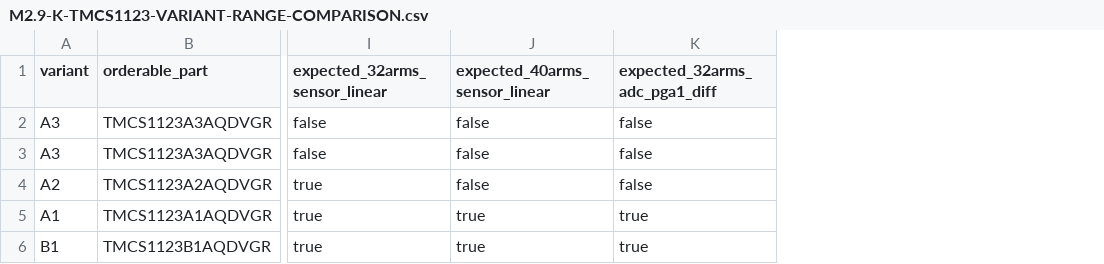
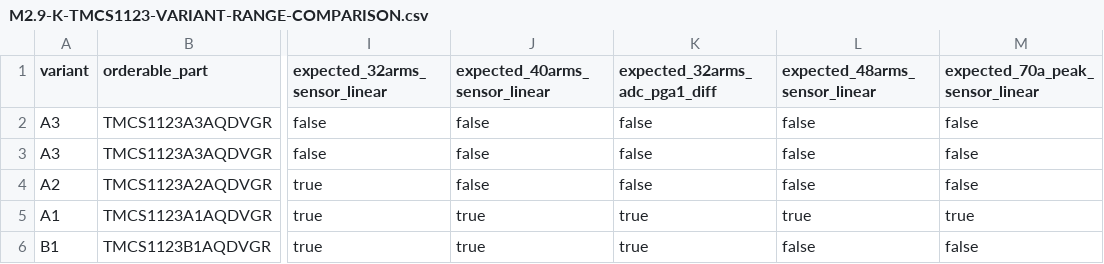
Before and after one commit to AndreVazao/VAZAO-EVSE-Platform, a CSV file: hardware/teststation/V1/CAD/verification/netlist/M2.9-K-TMCS1123-VARIANT-RANGE-COMPARISON.csv, drawn as a sheet; only a part is shown, gaps mark what is left out; the diff names each change by its address in the sheet, - before the commit and + after, or states it on an @@ line.

Commit message:
test(evse): extend sensor range matrix to 70A peak

```diff
--- a/hardware/teststation/V1/CAD/verification/netlist/M2.9-K-TMCS1123-VARIANT-RANGE-COMPARISON.csv
+++ b/hardware/teststation/V1/CAD/verification/netlist/M2.9-K-TMCS1123-VARIANT-RANGE-COMPARISON.csv
+column L (expected_48arms_sensor_linear), rows 2-6: false | false | false | true | false
+column M (expected_70a_peak_sensor_linear), rows 2-6: false | false | false | true | false
```
